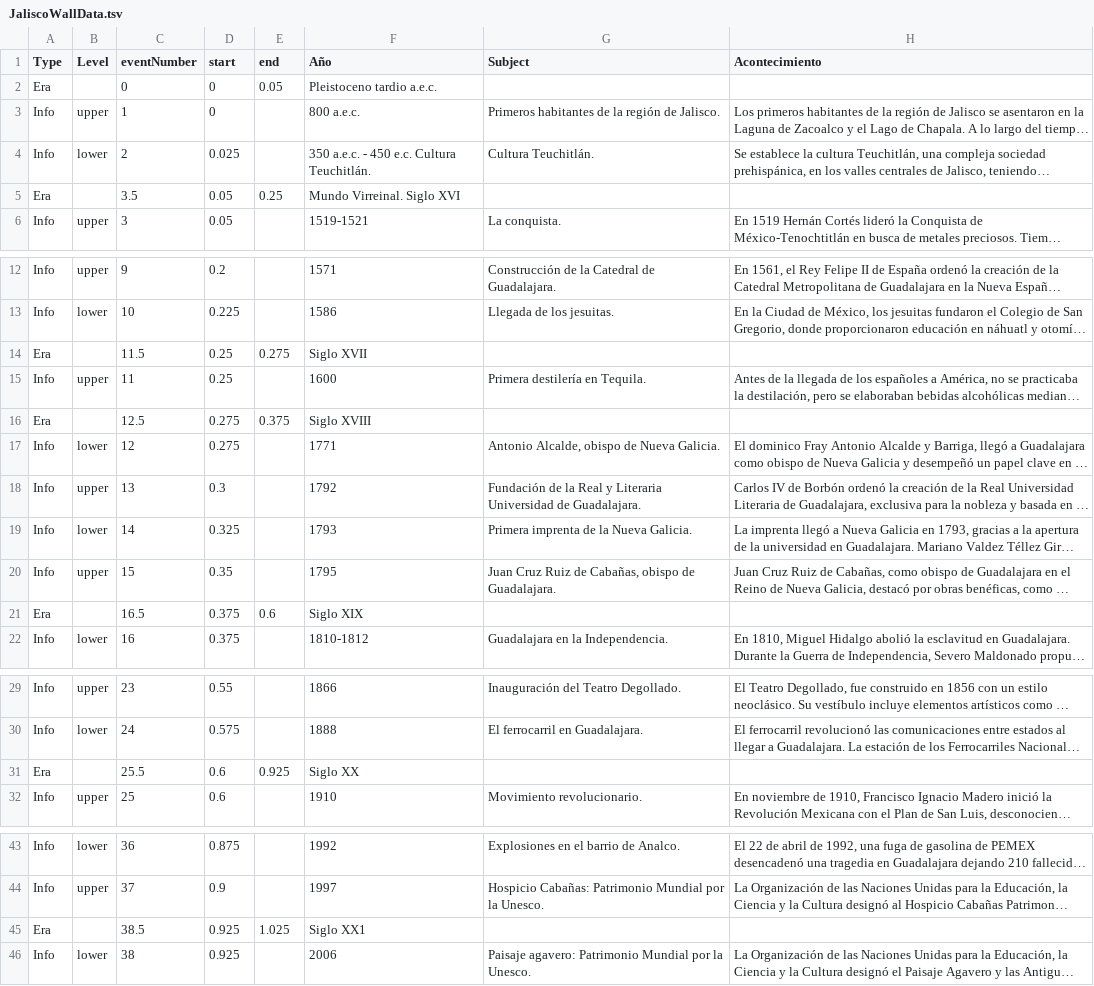
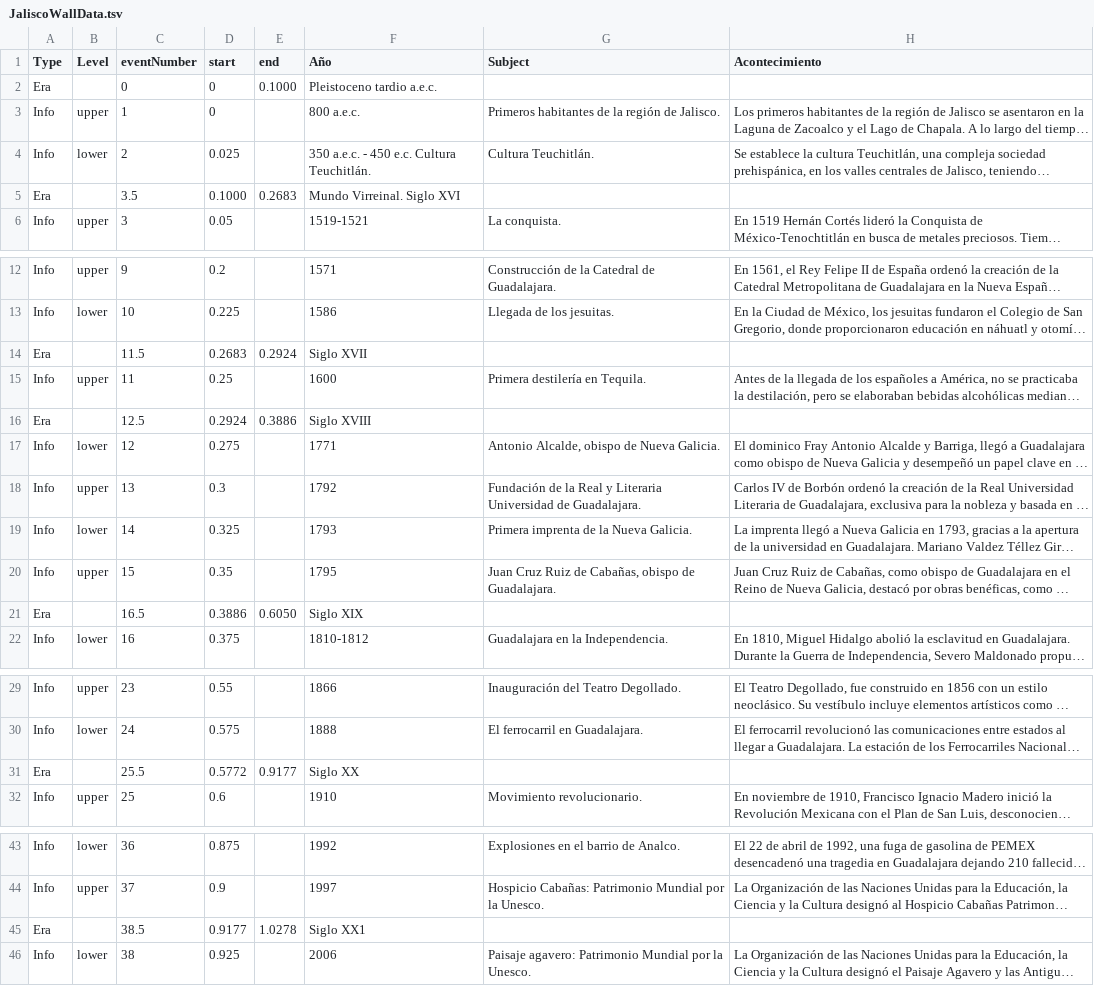
Before and after one commit to mrdale1958/nextjs-jalisco-wall-2024-ts, a TSV file: app/lib/JaliscoWallData.tsv, drawn as a sheet; only a part is shown, gaps mark what is left out; long unchanged cells end in …; the diff names each change by its address in the sheet, - before the commit and + after, or states it on an @@ line.

```diff
--- a/app/lib/JaliscoWallData.tsv
+++ b/app/lib/JaliscoWallData.tsv
-E2 (end): 0.05
+E2 (end): 0.1000
-D5 (start): 0.05
+D5 (start): 0.1000
-E5 (end): 0.25
+E5 (end): 0.2683
-D14 (start): 0.25
+D14 (start): 0.2683
-E14 (end): 0.275
+E14 (end): 0.2924
-D16 (start): 0.275
+D16 (start): 0.2924
-E16 (end): 0.375
+E16 (end): 0.3886
-D21 (start): 0.375
+D21 (start): 0.3886
-E21 (end): 0.6
+E21 (end): 0.6050
-D31 (start): 0.6
+D31 (start): 0.5772
-E31 (end): 0.925
+E31 (end): 0.9177
-D45 (start): 0.925
+D45 (start): 0.9177
-E45 (end): 1.025
+E45 (end): 1.0278
```
Also changed, not shown: 4 other files.
